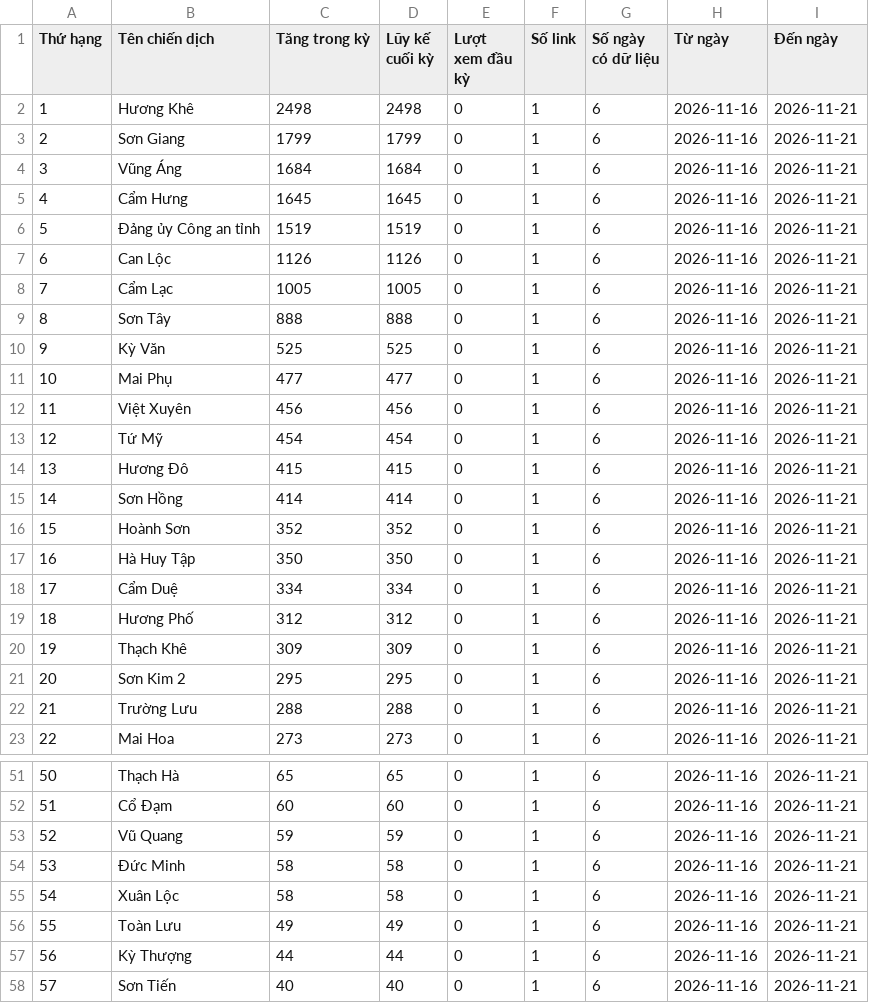
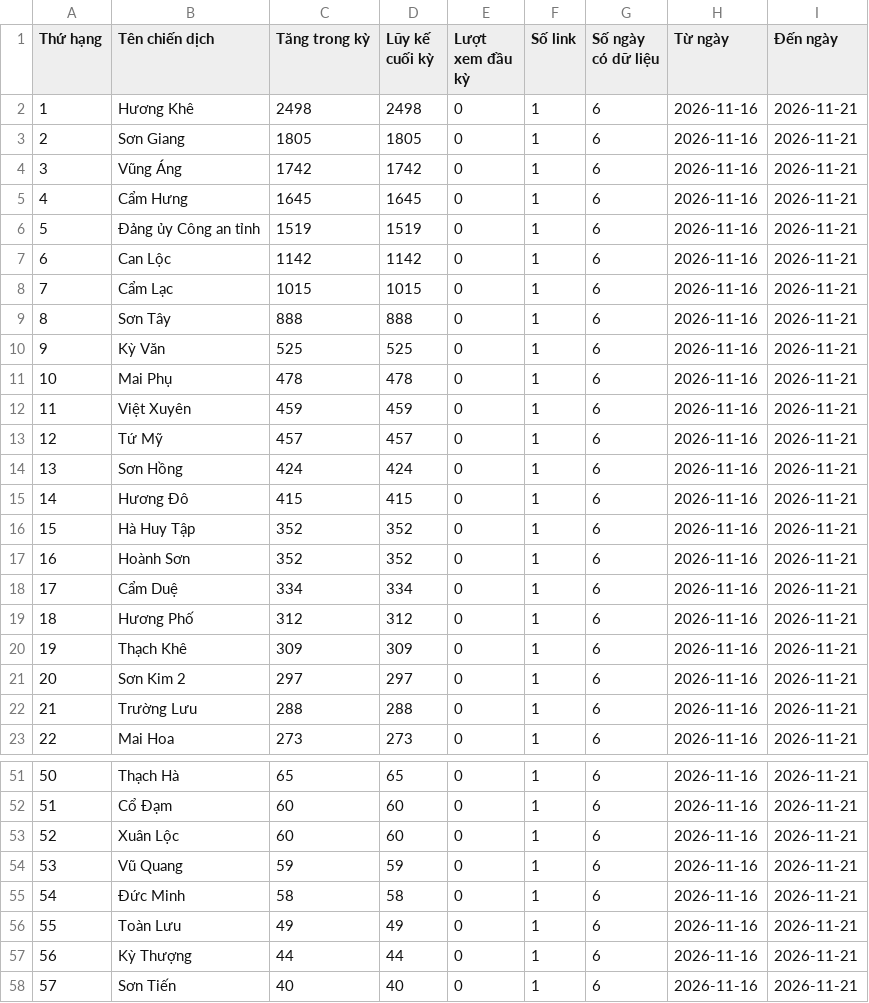
Before and after one commit to phuonglinh-ai/truyenthonghatinh, a CSV file: data.csv, drawn as a sheet; only a part is shown, gaps mark what is left out; removed rows and columns are numbered as before the commit, all else as after; the diff covers the shown part only; the diff names each change by its address in the sheet, - before the commit and + after, or states it on an @@ line.

Commit message:
Update data 2026-11-21 17:15

```diff
--- a/data.csv
+++ b/data.csv
-C3 (Tăng trong kỳ): 1799
+C3 (Tăng trong kỳ): 1805
-D3 (Lũy kế cuối kỳ): 1799
+D3 (Lũy kế cuối kỳ): 1805
-C4 (Tăng trong kỳ): 1684
+C4 (Tăng trong kỳ): 1742
-D4 (Lũy kế cuối kỳ): 1684
+D4 (Lũy kế cuối kỳ): 1742
-C7 (Tăng trong kỳ): 1126
+C7 (Tăng trong kỳ): 1142
-D7 (Lũy kế cuối kỳ): 1126
+D7 (Lũy kế cuối kỳ): 1142
-C8 (Tăng trong kỳ): 1005
+C8 (Tăng trong kỳ): 1015
-D8 (Lũy kế cuối kỳ): 1005
+D8 (Lũy kế cuối kỳ): 1015
-C11 (Tăng trong kỳ): 477
+C11 (Tăng trong kỳ): 478
-D11 (Lũy kế cuối kỳ): 477
+D11 (Lũy kế cuối kỳ): 478
-C12 (Tăng trong kỳ): 456
+C12 (Tăng trong kỳ): 459
-D12 (Lũy kế cuối kỳ): 456
+D12 (Lũy kế cuối kỳ): 459
-C13 (Tăng trong kỳ): 454
+C13 (Tăng trong kỳ): 457
-D13 (Lũy kế cuối kỳ): 454
+D13 (Lũy kế cuối kỳ): 457
+row 14: 13 | Sơn Hồng | 424 | 424 | 0 | 1 | 6 | 2026-11-16 | 2026-11-21
@@ column A (Thứ hạng) renumbered between rows 15 and 63 @@
-B16 (Tên chiến dịch): Sơn Hồng
+B16 (Tên chiến dịch): Hà Huy Tập
-C16 (Tăng trong kỳ): 414
+C16 (Tăng trong kỳ): 352
-D16 (Lũy kế cuối kỳ): 414
+D16 (Lũy kế cuối kỳ): 352
-row 17: 16 | Hà Huy Tập | 350 | 350 | 0 | 1 | 6 | 2026-11-16 | 2026-11-21
-C21 (Tăng trong kỳ): 295
+C21 (Tăng trong kỳ): 297
-D21 (Lũy kế cuối kỳ): 295
+D21 (Lũy kế cuối kỳ): 297
+row 53: 52 | Xuân Lộc | 60 | 60 | 0 | 1 | 6 | 2026-11-16 | 2026-11-21
-row 55: 54 | Xuân Lộc | 58 | 58 | 0 | 1 | 6 | 2026-11-16 | 2026-11-21
```
Also changed, not shown: 2 added rows, 2 removed rows and 2 edited cells elsewhere in this file.
